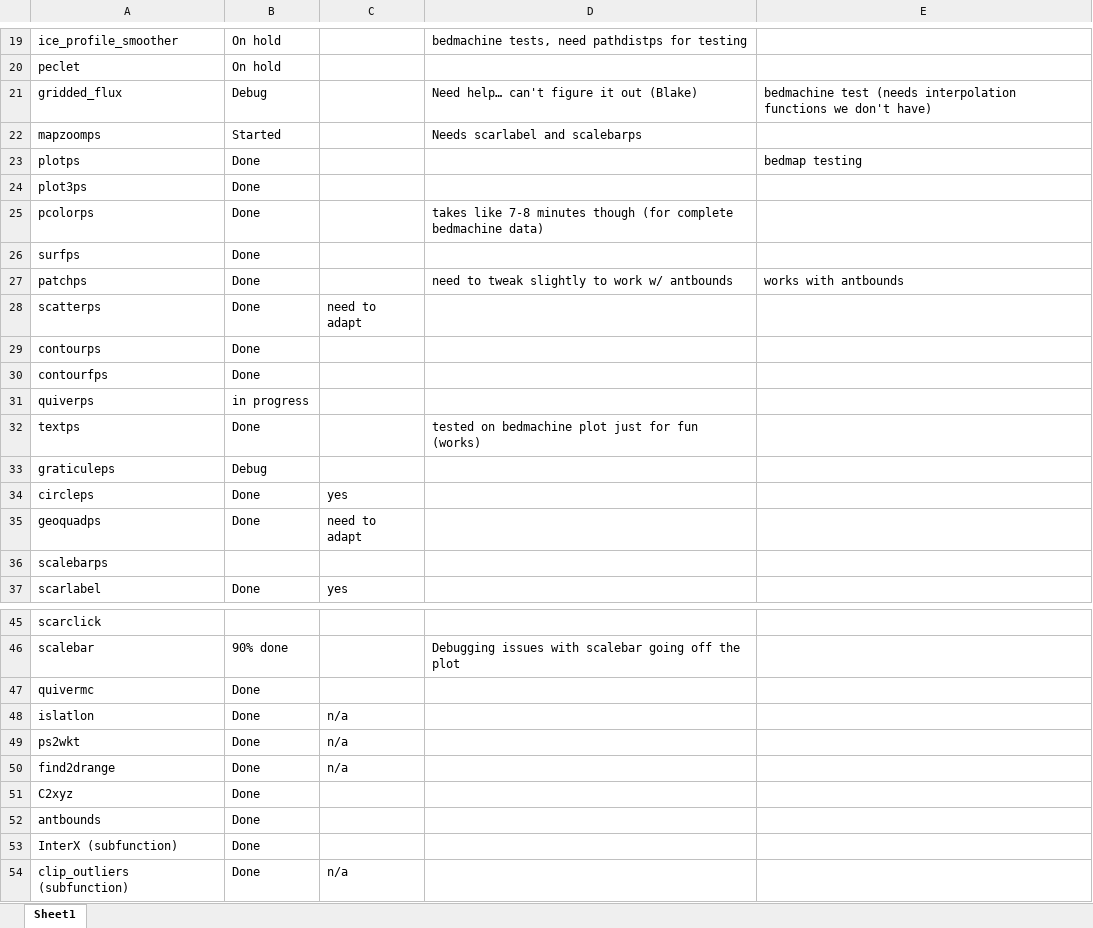
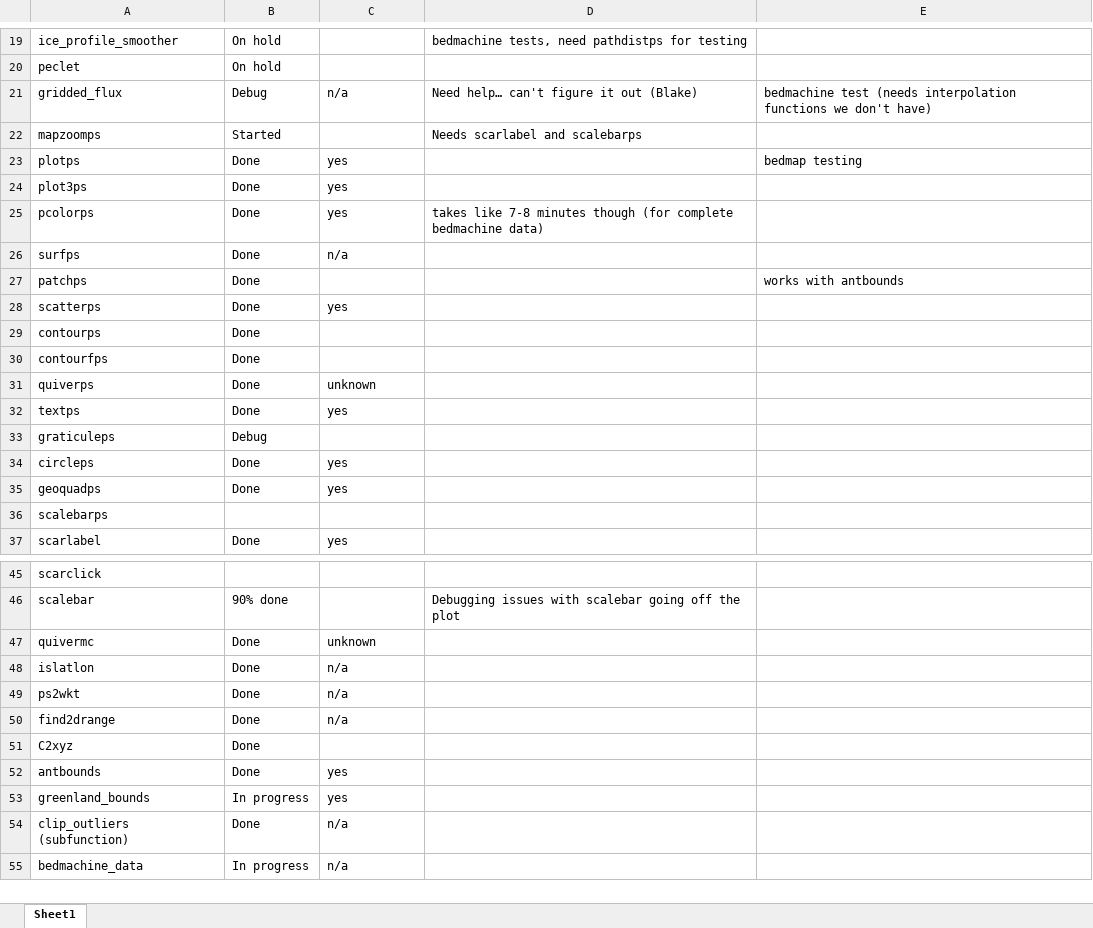
Before and after one commit to GatorGlaciology/PyPMT, an Excel workbook: PyPMT_progress.xlsx, sheet Sheet1, drawn as a sheet; only a part is shown, gaps mark what is left out; values as stored, in another font and other column widths than the file's, no borders; removed rows and columns are numbered as before the commit, all else as after; the diff covers the shown part only; the diff names each change by its address in the sheet, - before the commit and + after, or states it on an @@ line.

Commit message:
Update PyPMT_progress.xlsx

```diff
--- a/PyPMT_progress.xlsx (sheet Sheet1)
+++ b/PyPMT_progress.xlsx (sheet Sheet1)
-C21: (empty)
+C21: n/a
-C23:C25: (empty)
+C23:C25: yes
-C26: (empty)
+C26: n/a
-D27: need to tweak slightly to work w/ antbounds
+D27: (empty)
-C28: need to adapt
+C28: yes
-B31: in progress
+B31: Done
-C31: (empty)
+C31: unknown
-C32: (empty)
+C32: yes
-D32: tested on bedmachine plot just for fun (works)
+D32: (empty)
-C35: need to adapt
+C35: yes
-C47: (empty)
+C47: unknown
-C52: (empty)
+C52: yes
-row 53: InterX (subfunction) | Done
+row 53: greenland_bounds | In progress | yes
+row 55: bedmachine_data | In progress | n/a
```
Also changed, not shown: 8 edited cells elsewhere in this sheet.
